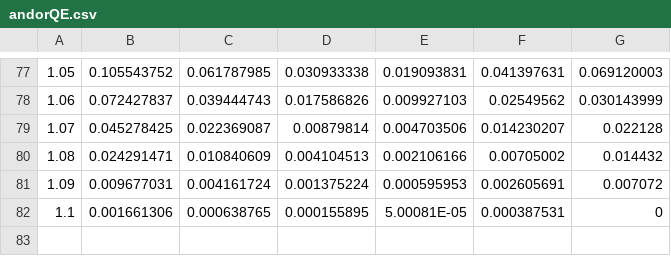
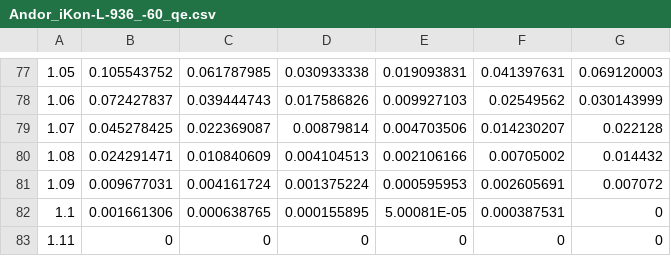
Before and after one commit to ppp-one/mphot, a CSV file: resources/systems/qe/Andor_iKon-L-936_-60_qe.csv (was resources/systems/qe/andorQE.csv), drawn as a sheet; only a part is shown, gaps mark what is left out; the diff names each change by its address in the sheet, - before the commit and + after, or states it on an @@ line.

```diff
--- a/resources/systems/qe/andorQE.csv
+++ b/resources/systems/qe/Andor_iKon-L-936_-60_qe.csv
+row 83: 1.11 | 0 | 0 | 0 | 0 | 0 | 0
```
Also changed, not shown: resources/systems/optics/Al_reflectivity.csv, resources/systems/qe/PIRT_1280SciCam_-60_qe.csv, 38 other files.
